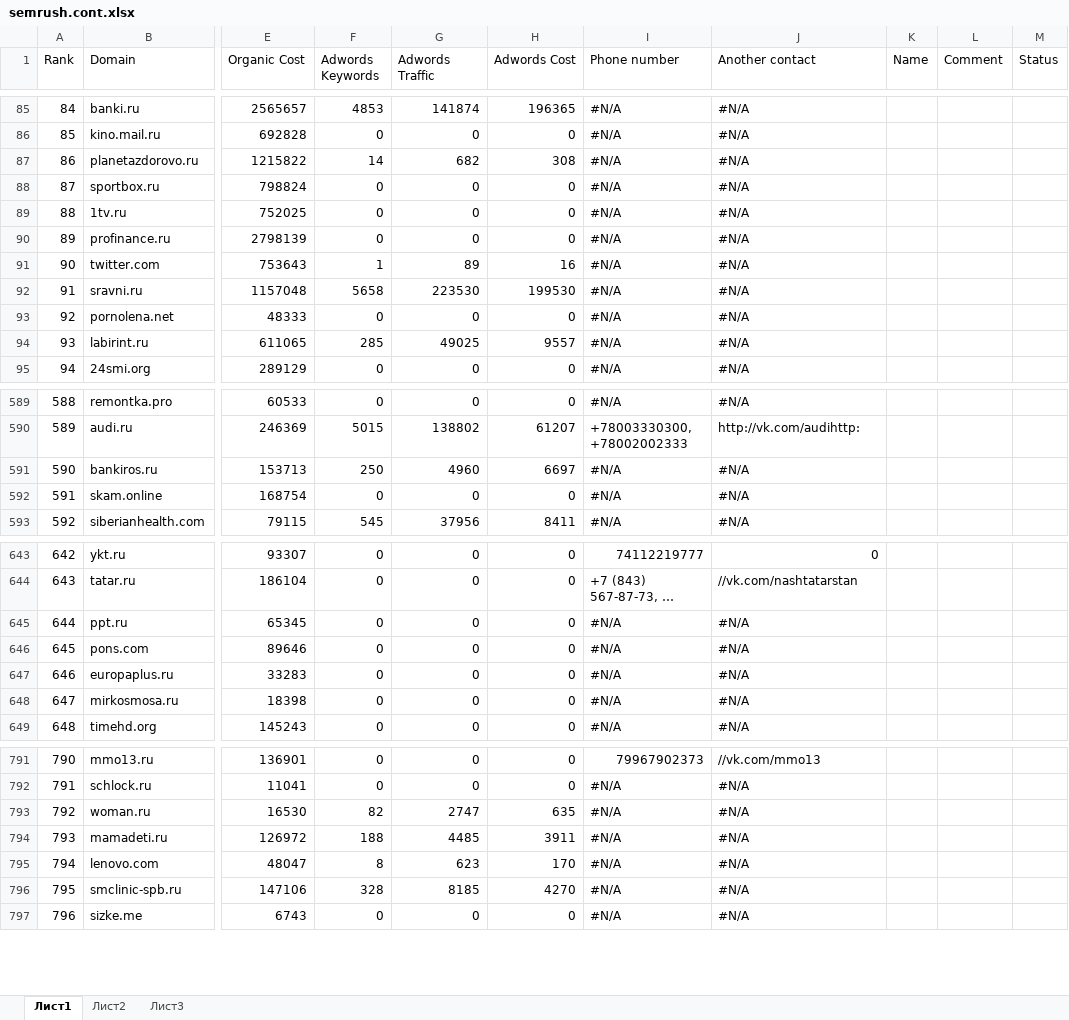
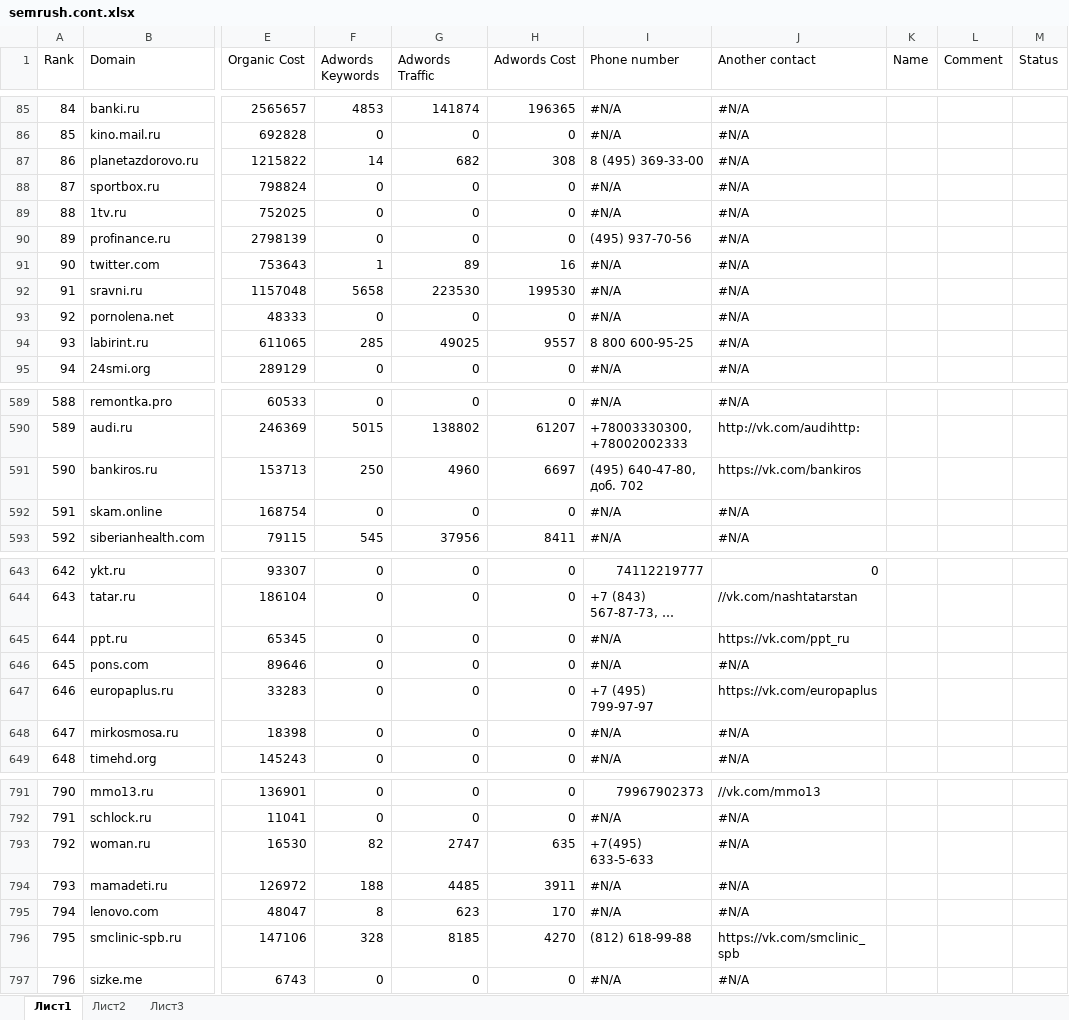
Before and after one commit to exoriri/scrapping, an Excel workbook: semrush.cont.xlsx, sheet Лист1, drawn as a sheet; only a part is shown, gaps mark what is left out; long unchanged cells end in …; values as stored, in another font and other column widths than the file's, no cell formats; the diff covers the shown part only; the diff names each change by its address in the sheet, - before the commit and + after, or states it on an @@ line.

Commit message:
semrush

```diff
--- a/semrush.cont.xlsx (sheet Лист1)
+++ b/semrush.cont.xlsx (sheet Лист1)
-I87 (Phone number): #N/A
+I87 (Phone number): 8 (495) 369-33-00
-I90 (Phone number): #N/A
+I90 (Phone number): (495) 937-70-56
-I94 (Phone number): #N/A
+I94 (Phone number): 8 800 600-95-25
-I591 (Phone number): #N/A
+I591 (Phone number): (495) 640-47-80, доб. 702
-J591 (Another contact): #N/A
+J591 (Another contact): https://vk.com/bankiros
-J645 (Another contact): #N/A
+J645 (Another contact): https://vk.com/ppt_ru
-I647 (Phone number): #N/A
+I647 (Phone number): +7 (495) 799-97-97
-J647 (Another contact): #N/A
+J647 (Another contact): https://vk.com/europaplus
-I793 (Phone number): #N/A
+I793 (Phone number): +7(495) 633-5-633
-I796 (Phone number): #N/A
+I796 (Phone number): (812) 618-99-88
-J796 (Another contact): #N/A
+J796 (Another contact): https://vk.com/smclinic_spb
```
Also changed, not shown: 22 edited cells elsewhere in this sheet, cell formats, 1 other file.
